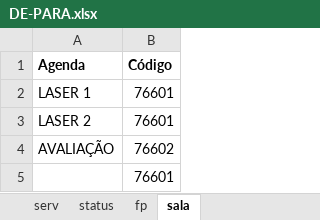
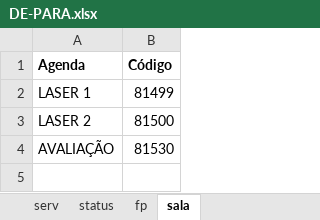
Before and after one commit to thaua-geinfo/script-laserRosa, an Excel workbook: DE-PARA.xlsx, sheet sala, drawn as a sheet; values as stored, in another font and other column widths than the file's, no borders; the diff names each change by its address in the sheet, - before the commit and + after, or states it on an @@ line.

```diff
--- a/DE-PARA.xlsx (sheet sala)
+++ b/DE-PARA.xlsx (sheet sala)
-B2 (Código): 76601
+B2 (Código): 81499
-B3 (Código): 76601
+B3 (Código): 81500
-B4 (Código): 76602
+B4 (Código): 81530
-row 5:  | 76601
```
Also changed, not shown: 3 other files.
